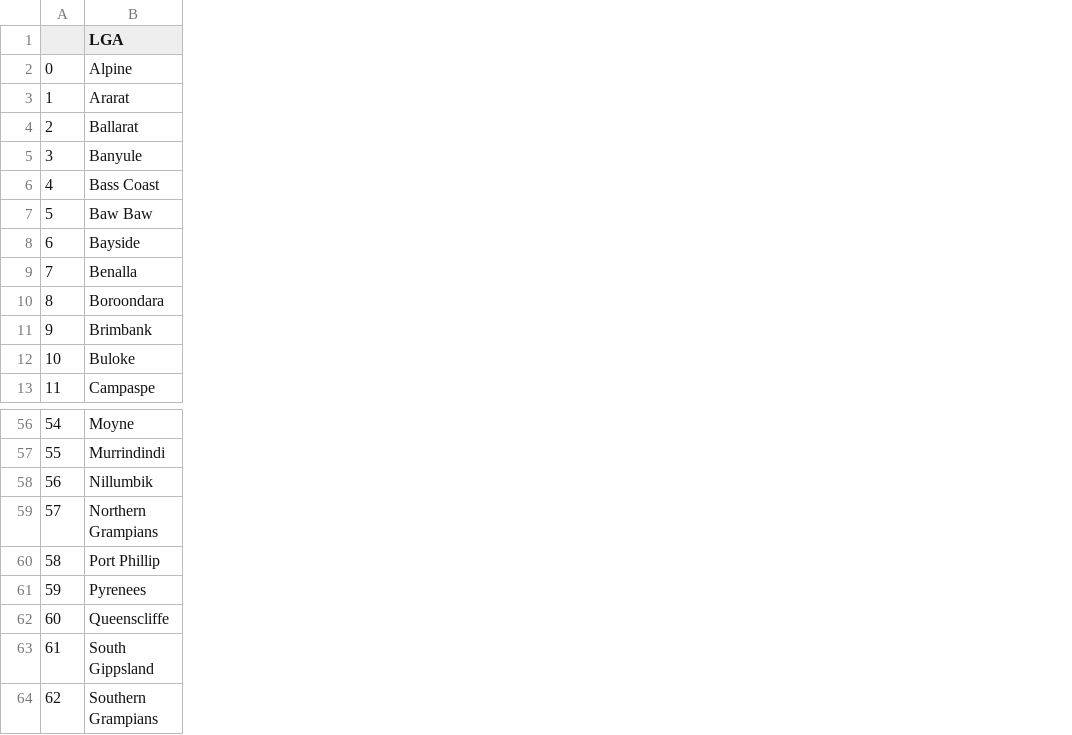
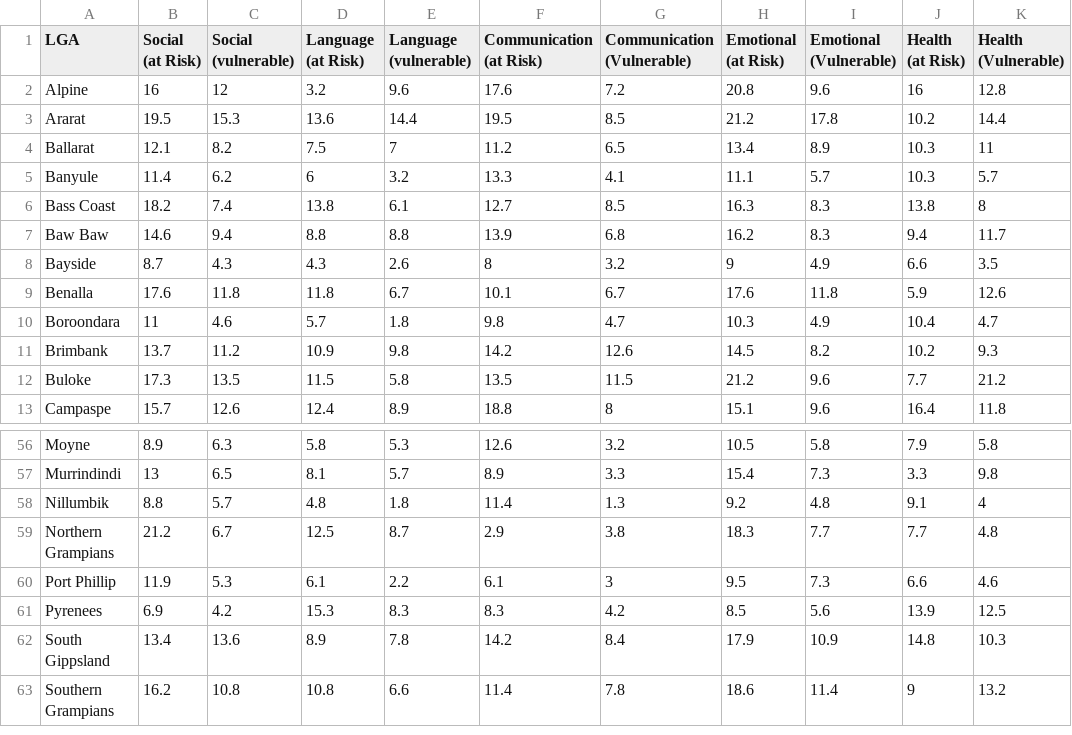
Before and after one commit to owowouwu/Youth-DS-Project, a CSV file: wrangled/AEDC.csv, drawn as a sheet; only a part is shown, gaps mark what is left out; removed rows and columns are numbered as before the commit, all else as after; the diff names each change by its address in the sheet, - before the commit and + after, or states it on an @@ line.

Commit message:
collected data into tables and started visualisation

```diff
--- a/wrangled/AEDC.csv
+++ b/wrangled/AEDC.csv
-column A, rows 2-13: 0 | 1 | 2 | 3 | 4 | 5 | 6 | 7 | 8 | 9 | 10 | 11; rows 56-61: 54 | 55 | 56 | 57 | 58 | 59; rows 63-64: 61 | 62
+column B (Social (at Risk)), rows 2-13: 16 | 19.5 | 12.1 | 11.4 | 18.2 | 14.6 | 8.7 | 17.6 | 11 | 13.7 | 17.3 | 15.7; rows 56-63: 8.9 | 13 | 8.8 | 21.2 | 11.9 | 6.9 | 13.4 | 16.2
+column C (Social (vulnerable)), rows 2-13: 12 | 15.3 | 8.2 | 6.2 | 7.4 | 9.4 | 4.3 | 11.8 | 4.6 | 11.2 | 13.5 | 12.6; rows 56-63: 6.3 | 6.5 | 5.7 | 6.7 | 5.3 | 4.2 | 13.6 | 10.8
+column D (Language (at Risk)), rows 2-13: 3.2 | 13.6 | 7.5 | 6 | 13.8 | 8.8 | 4.3 | 11.8 | 5.7 | 10.9 | 11.5 | 12.4; rows 56-63: 5.8 | 8.1 | 4.8 | 12.5 | 6.1 | 15.3 | 8.9 | 10.8
+column E (Language (vulnerable)), rows 2-13: 9.6 | 14.4 | 7 | 3.2 | 6.1 | 8.8 | 2.6 | 6.7 | 1.8 | 9.8 | 5.8 | 8.9; rows 56-63: 5.3 | 5.7 | 1.8 | 8.7 | 2.2 | 8.3 | 7.8 | 6.6
+column F (Communication (at Risk)), rows 2-13: 17.6 | 19.5 | 11.2 | 13.3 | 12.7 | 13.9 | 8 | 10.1 | 9.8 | 14.2 | 13.5 | 18.8; rows 56-63: 12.6 | 8.9 | 11.4 | 2.9 | 6.1 | 8.3 | 14.2 | 11.4
+column G (Communication (Vulnerable)), rows 2-13: 7.2 | 8.5 | 6.5 | 4.1 | 8.5 | 6.8 | 3.2 | 6.7 | 4.7 | 12.6 | 11.5 | 8; rows 56-63: 3.2 | 3.3 | 1.3 | 3.8 | 3 | 4.2 | 8.4 | 7.8
+column H (Emotional (at Risk)), rows 2-13: 20.8 | 21.2 | 13.4 | 11.1 | 16.3 | 16.2 | 9 | 17.6 | 10.3 | 14.5 | 21.2 | 15.1; rows 56-63: 10.5 | 15.4 | 9.2 | 18.3 | 9.5 | 8.5 | 17.9 | 18.6
+column I (Emotional (Vulnerable)), rows 2-13: 9.6 | 17.8 | 8.9 | 5.7 | 8.3 | 8.3 | 4.9 | 11.8 | 4.9 | 8.2 | 9.6 | 9.6; rows 56-63: 5.8 | 7.3 | 4.8 | 7.7 | 7.3 | 5.6 | 10.9 | 11.4
+column J (Health (at Risk)), rows 2-13: 16 | 10.2 | 10.3 | 10.3 | 13.8 | 9.4 | 6.6 | 5.9 | 10.4 | 10.2 | 7.7 | 16.4; rows 56-63: 7.9 | 3.3 | 9.1 | 7.7 | 6.6 | 13.9 | 14.8 | 9
+column K (Health (Vulnerable)), rows 2-13: 12.8 | 14.4 | 11 | 5.7 | 8 | 11.7 | 3.5 | 12.6 | 4.7 | 9.3 | 21.2 | 11.8; rows 56-63: 5.8 | 9.8 | 4 | 4.8 | 4.6 | 12.5 | 10.3 | 13.2
-row 62: 60 | Queenscliffe
```
Also changed, not shown: wrangled/tsdr.csv, wrangled/vcams.csv, 7 other files.
